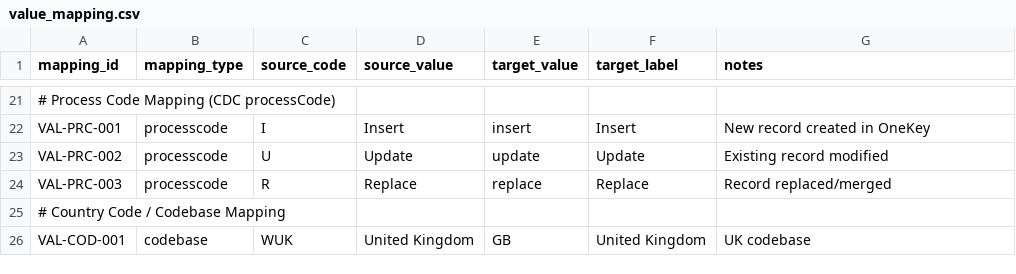
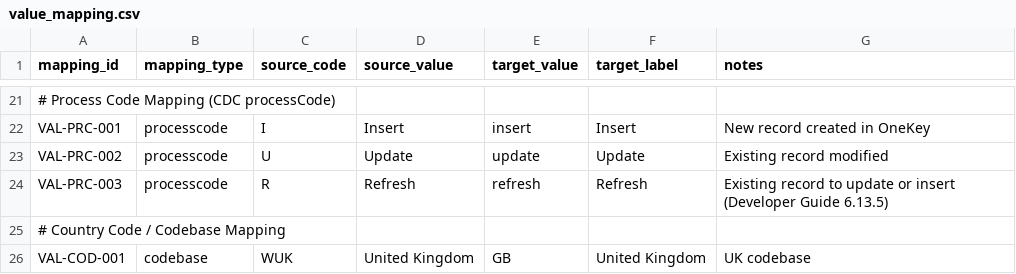
Before and after one commit to duncan-doan/onekey-paion-integration, a CSV file: config/value_mapping.csv, drawn as a sheet; only a part is shown, gaps mark what is left out.

```diff
--- a/config/value_mapping.csv
+++ b/config/value_mapping.csv
@@ -23,3 +23,3 @@ VAL-PRC-001,processcode,I,Insert,insert,Insert,New record created in OneKey
 VAL-PRC-002,processcode,U,Update,update,Update,Existing record modified
-VAL-PRC-003,processcode,R,Replace,replace,Replace,Record replaced/merged
+VAL-PRC-003,processcode,R,Refresh,refresh,Refresh,Existing record to update or insert (Developer Guide 6.13.5)
 # Country Code / Codebase Mapping,,,,,,
```
Also changed, not shown: 29 other files.
